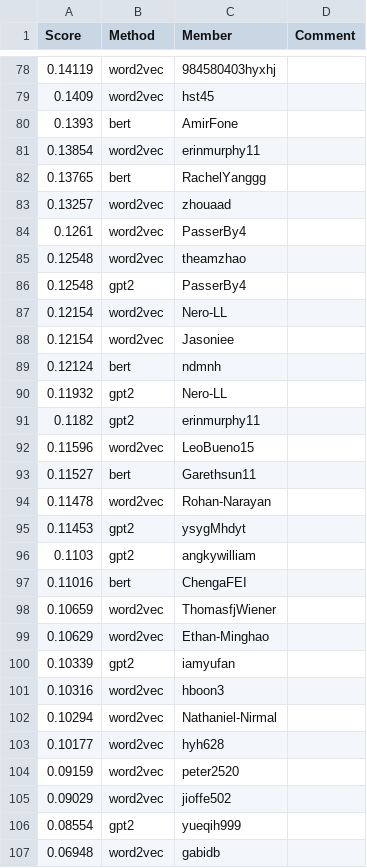
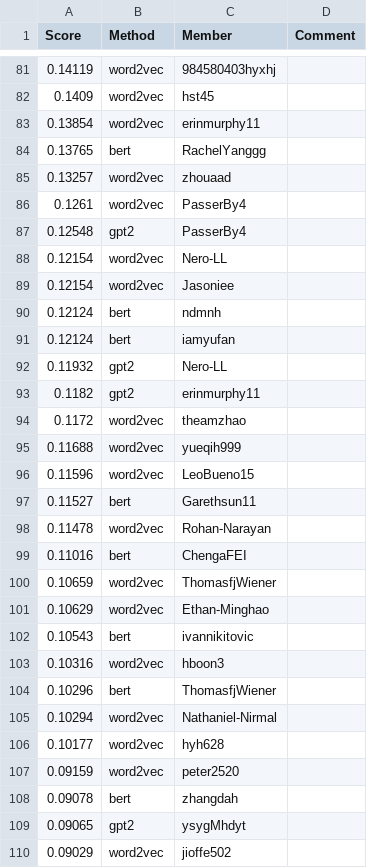
Before and after one commit to cornell-cs5740-sp24/leaderboards, a CSV file: a3/leaderboard_isol.csv, drawn as a sheet; only a part is shown, gaps mark what is left out; the shorter side is filled out with more unchanged rows; removed rows and columns are numbered as before the commit, all else as after; the diff covers the shown part only; the diff names each change by its address in the sheet, - before the commit and + after, or states it on an @@ line.

```diff
--- a/a3/leaderboard_isol.csv
+++ b/a3/leaderboard_isol.csv
-row 80: 0.1393 | bert | AmirFone
-row 85: 0.12548 | word2vec | theamzhao
+row 91: 0.12124 | bert | iamyufan
+row 94: 0.1172 | word2vec | theamzhao
+row 95: 0.11688 | word2vec | yueqih999
-row 95: 0.11453 | gpt2 | ysygMhdyt
-row 96: 0.1103 | gpt2 | angkywilliam
-row 100: 0.10339 | gpt2 | iamyufan
+row 102: 0.10543 | bert | ivannikitovic
+row 104: 0.10296 | bert | ThomasfjWiener
+row 108: 0.09078 | bert | zhangdah
+row 109: 0.09065 | gpt2 | ysygMhdyt
```
Also changed, not shown: 19 added rows, 20 removed rows and 3 edited cells elsewhere in this file.
